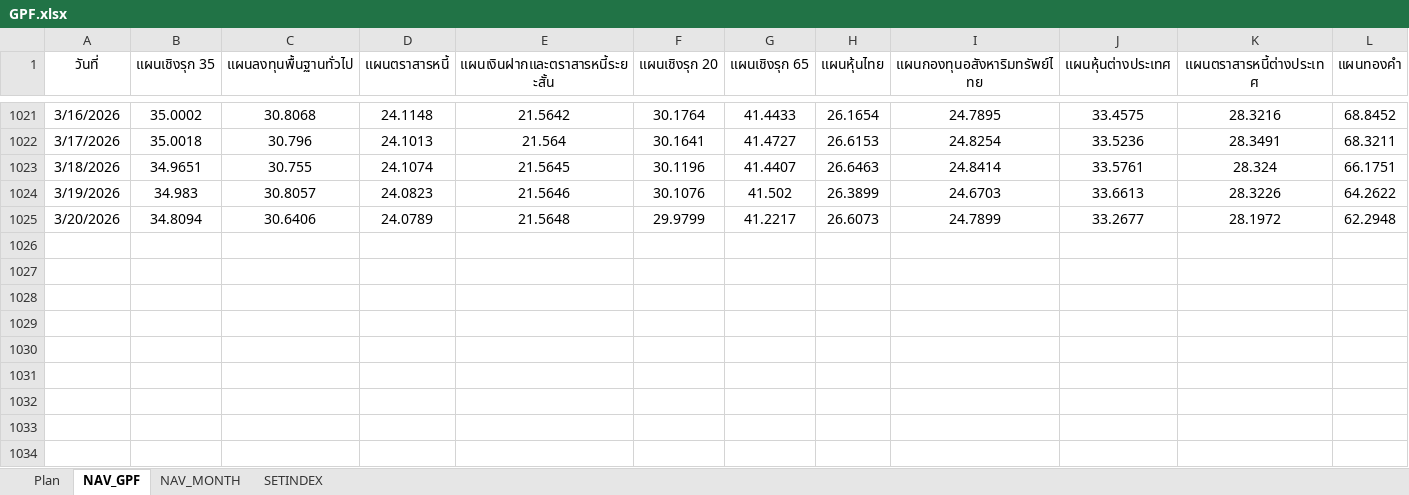
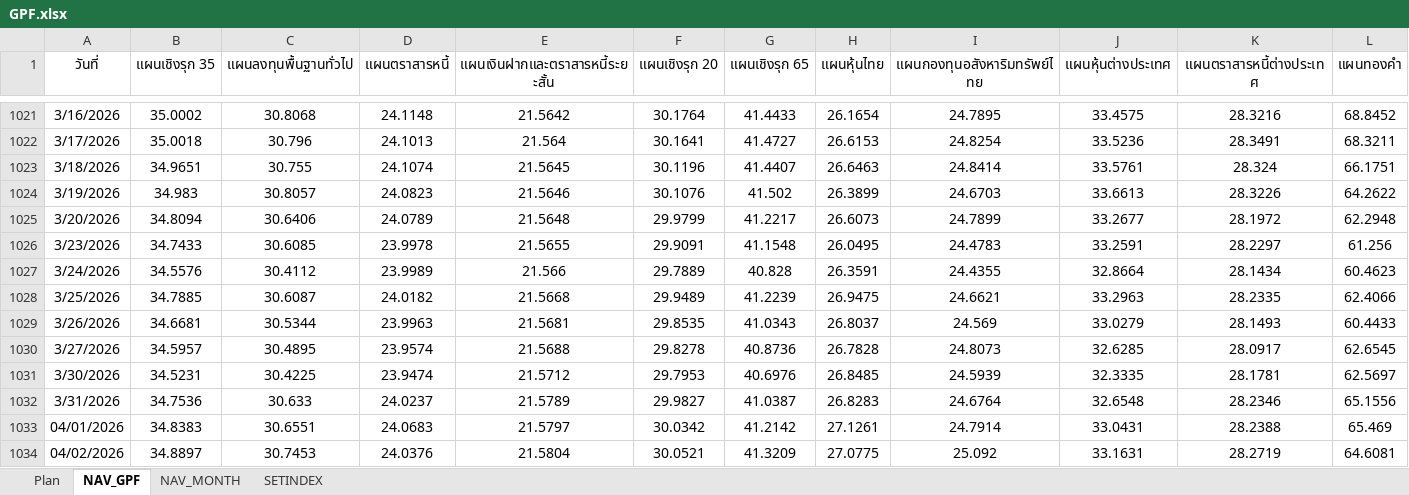
Before and after one commit to doodoojung/gpf-simulator, an Excel workbook: GPF.xlsx, sheet NAV_GPF, drawn as a sheet; only a part is shown, gaps mark what is left out; values as stored, in another font and other column widths than the file's, no borders; charts and pictures not drawn; rows hold the shown columns only; the diff names each change by its address in the sheet, - before the commit and + after, or states it on an @@ line.

Commit message:
Add files via upload

```diff
--- a/GPF.xlsx (sheet NAV_GPF)
+++ b/GPF.xlsx (sheet NAV_GPF)
+row 1026: 3/23/2026 | 34.7433 | 30.6085 | 23.9978 | 21.5655 | 29.9091 | 41.1548 | 26.0495 | 24.4783 | 33.2591 | 28.2297 | 61.256
+row 1027: 3/24/2026 | 34.5576 | 30.4112 | 23.9989 | 21.566 | 29.7889 | 40.828 | 26.3591 | 24.4355 | 32.8664 | 28.1434 | 60.4623
+row 1028: 3/25/2026 | 34.7885 | 30.6087 | 24.0182 | 21.5668 | 29.9489 | 41.2239 | 26.9475 | 24.6621 | 33.2963 | 28.2335 | 62.4066
+row 1029: 3/26/2026 | 34.6681 | 30.5344 | 23.9963 | 21.5681 | 29.8535 | 41.0343 | 26.8037 | 24.569 | 33.0279 | 28.1493 | 60.4433
+row 1030: 3/27/2026 | 34.5957 | 30.4895 | 23.9574 | 21.5688 | 29.8278 | 40.8736 | 26.7828 | 24.8073 | 32.6285 | 28.0917 | 62.6545
+row 1031: 3/30/2026 | 34.5231 | 30.4225 | 23.9474 | 21.5712 | 29.7953 | 40.6976 | 26.8485 | 24.5939 | 32.3335 | 28.1781 | 62.5697
+row 1032: 3/31/2026 | 34.7536 | 30.633 | 24.0237 | 21.5789 | 29.9827 | 41.0387 | 26.8283 | 24.6764 | 32.6548 | 28.2346 | 65.1556
+row 1033: 04/01/2026 | 34.8383 | 30.6551 | 24.0683 | 21.5797 | 30.0342 | 41.2142 | 27.1261 | 24.7914 | 33.0431 | 28.2388 | 65.469
+row 1034: 04/02/2026 | 34.8897 | 30.7453 | 24.0376 | 21.5804 | 30.0521 | 41.3209 | 27.0775 | 25.092 | 33.1631 | 28.2719 | 64.6081
```
Also changed, not shown: sheet Plan.
